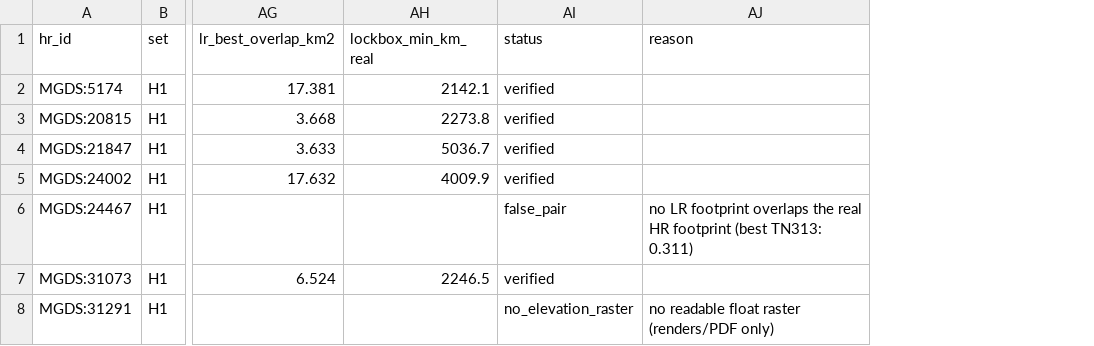
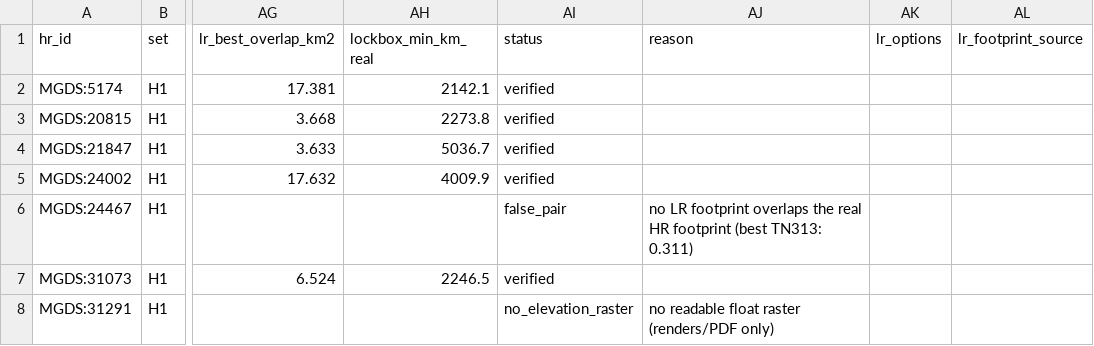
Before and after one commit to scdobbs/co-located-auv-ship-based-multibeam-acquisition, a CSV file: reports_post_grl_review/ACQ-R02/verification/candidates_verified.csv, drawn as a sheet; only a part is shown, gaps mark what is left out; the diff covers the shown part only; the diff names each change by its address in the sheet, - before the commit and + after, or states it on an @@ line.

```diff
--- a/reports_post_grl_review/ACQ-R02/verification/candidates_verified.csv
+++ b/reports_post_grl_review/ACQ-R02/verification/candidates_verified.csv
+column AK (lr_options), empty
+column AL (lr_footprint_source), empty
```
Also changed, not shown: 2 added rows, 2 removed rows and 12 edited cells elsewhere in this file, reports_post_grl_review/ACQ-R02/discovery_pangaea/candidates.csv, 11 other files.
